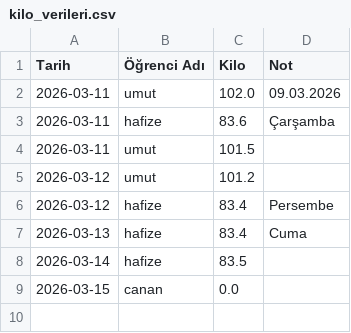
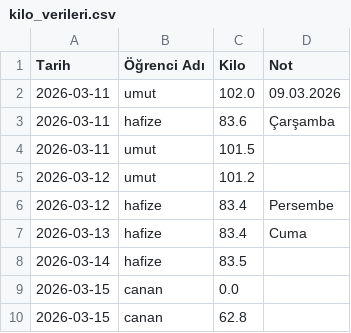
Before and after one commit to coachsahan/halil-sahan-app, a CSV file: kilo_verileri.csv, drawn as a sheet; the diff names each change by its address in the sheet, - before the commit and + after, or states it on an @@ line.

Commit message:
Veri Güncelleme: 2026-03-15

```diff
--- a/kilo_verileri.csv
+++ b/kilo_verileri.csv
+row 10: 2026-03-15 | canan | 62.8
```
